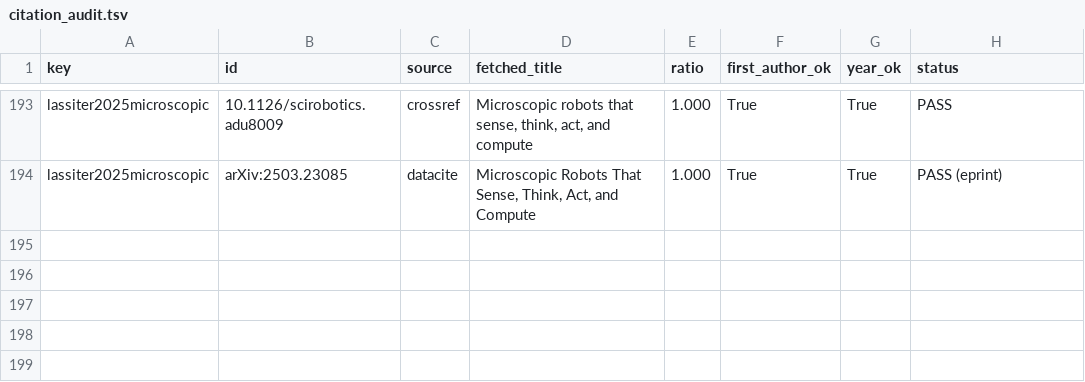
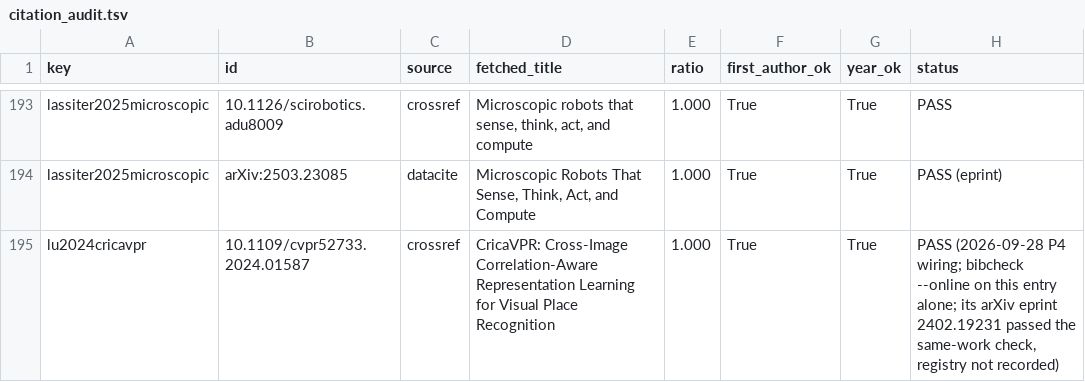
Before and after one commit to ALJainProjects/vpr_paper_4, a TSV file: notes/citation_audit.tsv, drawn as a sheet; only a part is shown, gaps mark what is left out; the diff names each change by its address in the sheet, - before the commit and + after, or states it on an @@ line.

Commit message:
paper(p4): wire the one-shot test gate (GO) and reframe for camera-carrying in-body robots
Results wiring (vpr-testtime results/final_p4, consolidator 8ffb0c5):
- Makefile PATTERNS = results/final_p4/*.csv; snapshot/ exported from the
  harness main checkout f17b5cc (clean); numbers.yaml (77 values, 8 tables,
  every lookup keyed by split; headline = test, window 10; the 5/15-frame
  sweep only in the secondary table; validation keys only in the protocol
  history); generated/ rebuilt.
- Tables: per-model gate table, zoo-ceiling table, secondary sweep
  (counts + ceiling), per-case, cross-protocol street comparison (Delta_m
  points only: the MOVER interval method awaits the owner's approval).

Paper rewrite (MICCAI/LNCS, anonymized; body pp. 1-8, references pp. 9-10):
- Title/abstract/introduction framed around relocalization for camera-carrying
  miniature in-body robots as motivation only; the data are conventional
  colonoscope video; nanorobots excluded in one sentence.
- Methods = the internally pre-registered protocol as run, with its history:
  Stages A/B, owner countersignature, the validation readout that matched the
  OWNER_REVIEW pattern, the OWNER_REVIEW and crash-after-lock rules added
  before the test gate, and the unchanged rule giving GO on test.
- Results: gate, per-model, ceiling split, per-case variation, secondary
  window sweep, cross-protocol street comparison.  \pending kept for work not
  run (E2-C3VD, E3, E4, E5, the GT audit, H-E1c) and the Delta_m intervals.
- Limitations: 183 queries in 14 cases, single dataset/centre, GT kind,
  exclusion window, unanswerable queries, no medical-arm or raw-DINOv2 models,
  low power stated in advance, no robot data.

bib: lu2024cricavpr added (gate-zoo member), verified online on that entry
alone (Crossref, 0 errors).  notes/EVIDENCE.md: new section 0 (what is
claimable now, not claimable, open owner decisions, wording rules).

make check: verify/numbers/texlint (0 violations, 0 pragmas)/bibcheck pass;
make pdf passes.  The P4 test split was not re-run.

```diff
--- a/notes/citation_audit.tsv
+++ b/notes/citation_audit.tsv
+row 195: lu2024cricavpr | 10.1109/cvpr52733.2024.01587 | crossref | CricaVPR: Cross-Image Correlation-Aware Representation Learning for Visual Place Recognition | 1.000 | True | True | PASS (2026-09-28 P4 wiring; bibcheck --online on this entry alone; its arXiv eprint 2402.19231 passed the same-work check, registry not recorded)
```
Also changed, not shown: 34 other files.
